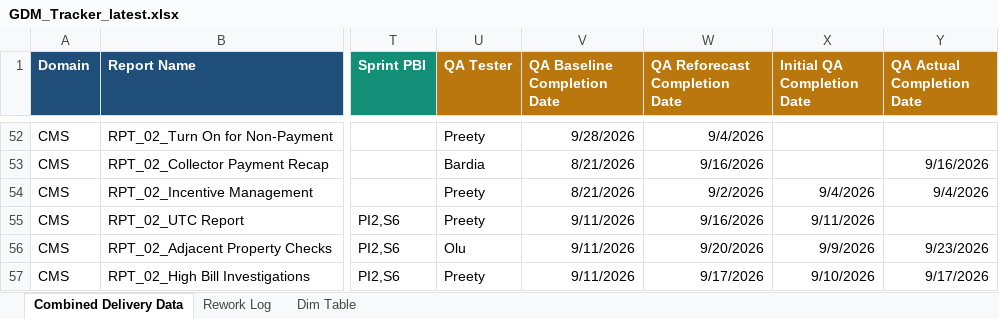
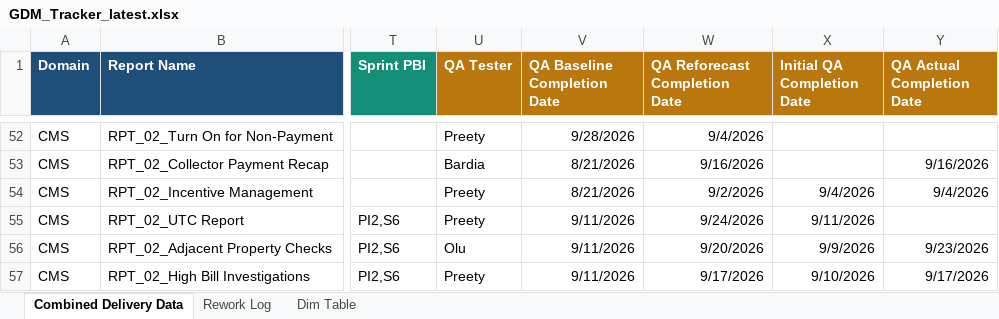
Before and after one commit to bezagetaneh01-lgtm/beza, an Excel workbook: docs/data/GDM_Tracker_latest.xlsx, sheet Combined Delivery Data, drawn as a sheet; only a part is shown, gaps mark what is left out; values as stored, in another font and other column widths than the file's, no borders; conditional formats and table styles not drawn; the diff names each change by its address in the sheet, - before the commit and + after, or states it on an @@ line.

Commit message:
Auto-sync tracker from SharePoint (2026-09-23 12:06)

```diff
--- a/docs/data/GDM_Tracker_latest.xlsx (sheet Combined Delivery Data)
+++ b/docs/data/GDM_Tracker_latest.xlsx (sheet Combined Delivery Data)
-W55 (QA Reforecast Completion Date): 9/16/2026
+W55 (QA Reforecast Completion Date): 9/24/2026
```
Also changed, not shown: hidden cells, public/data/GDM_Tracker_latest.xlsx.
